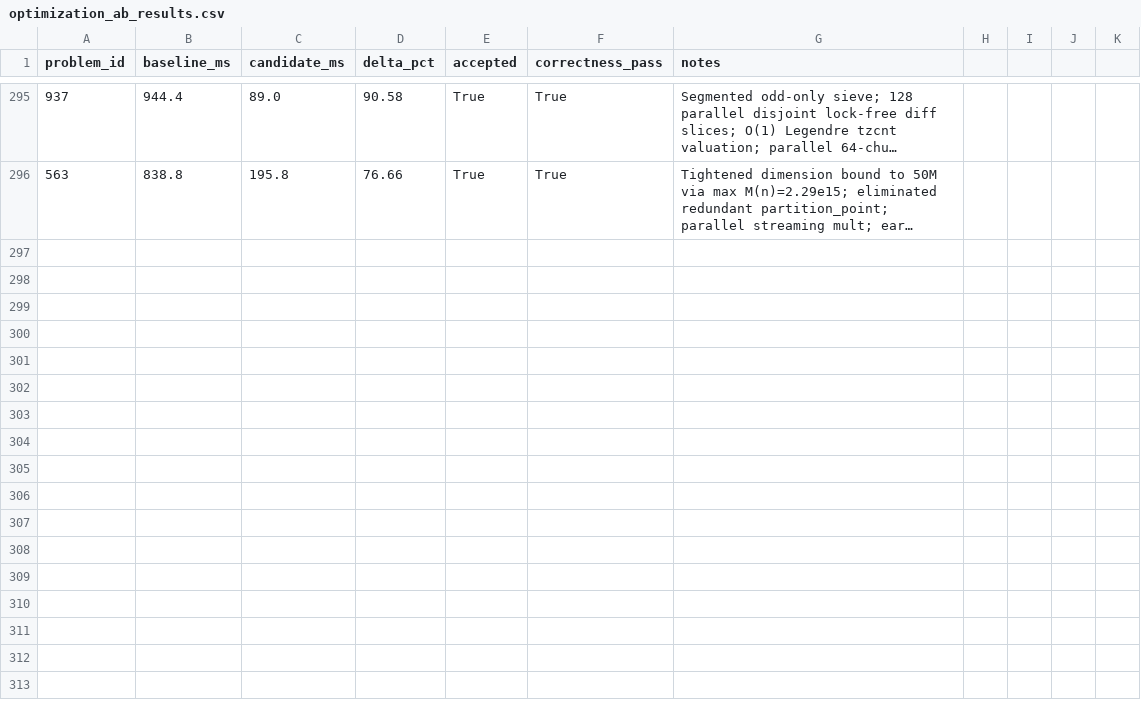
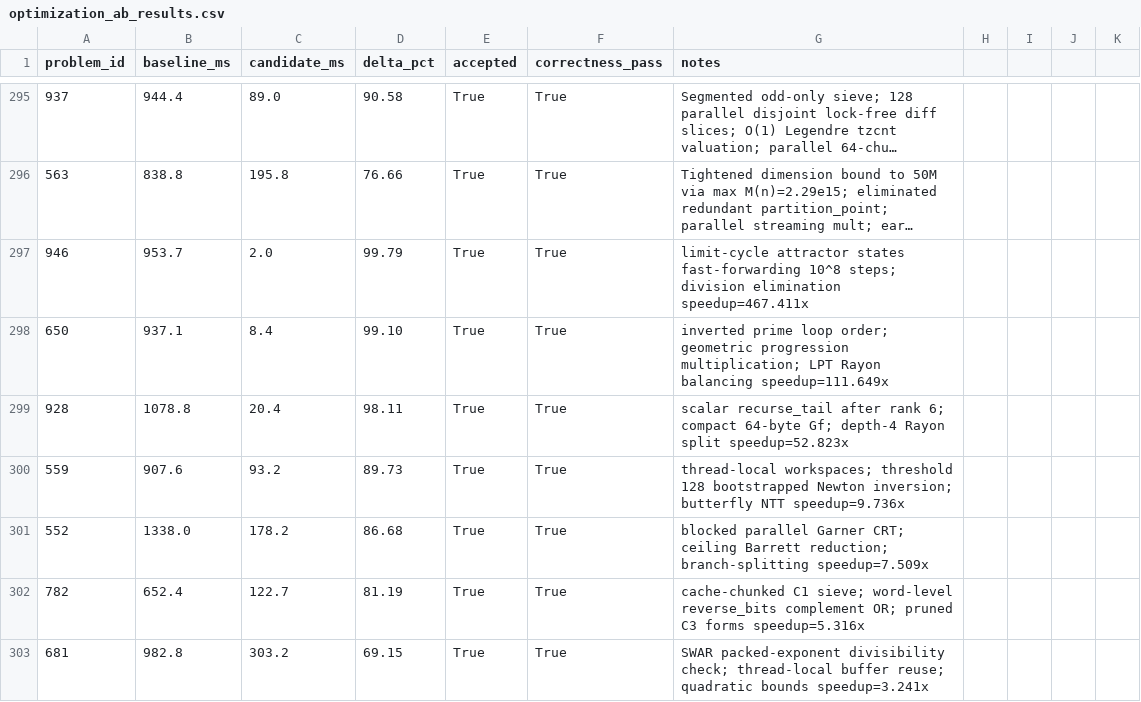
Before and after one commit to vinchinzu/euler, a CSV file: optimization_ab_results.csv, drawn as a sheet; only a part is shown, gaps mark what is left out; long unchanged cells end in …; the diff names each change by its address in the sheet, - before the commit and + after, or states it on an @@ line.

Commit message:
Wave 29: Optimize p946 (467x), p650 (112x), p928 (53x), p559 (9.7x), p552 (7.5x), p782 (5.3x), p681 (3.2x); total runtime ~102.3s
- p946 (953.7ms -> 2.0ms, 467.411x): Gosper CF limit-cycle attractor states fast-forwarding 10^8 steps in O(1) cycles; division elimination
- p650 (937.1ms -> 8.4ms, 111.649x): Inverted prime loop order; geometric progression multiplication; LPT Rayon balancing
- p928 (1078.8ms -> 20.4ms, 52.823x): Scalar recurse_tail after rank 6; compact 64-byte Gf; depth-4 Rayon split
- p559 (907.6ms -> 93.2ms, 9.736x): Thread-local workspaces; threshold 128 bootstrapped Newton inversion; butterfly NTT
- p552 (1338.0ms -> 178.2ms, 7.509x): Blocked parallel Garner CRT; ceiling Barrett reduction; branch-splitting
- p782 (652.4ms -> 122.7ms, 5.316x): Cache-chunked C1 sieve; word-level reverse_bits complement OR; pruned C3 forms
- p681 (982.8ms -> 303.2ms, 3.241x): SWAR packed-exponent divisibility check; thread-local buffer reuse; quadratic bounds

Total wall-clock saved: ~6.12s. Sequential wall-clock drops from ~108.4s to ~102.3s (10.76x speedup vs original cache).
Remaining 500ms-1.0s problems reduced from 51 to 44. All answers verified against data/answers.txt with zero warnings.

```diff
--- a/optimization_ab_results.csv
+++ b/optimization_ab_results.csv
+row 297: 946 | 953.7 | 2.0 | 99.79 | True | True | limit-cycle attractor states fast-forwarding 10^8 steps; division elimination speedup=467.411x
+row 298: 650 | 937.1 | 8.4 | 99.10 | True | True | inverted prime loop order; geometric progression multiplication; LPT Rayon balancing speedup=111.649x
+row 299: 928 | 1078.8 | 20.4 | 98.11 | True | True | scalar recurse_tail after rank 6; compact 64-byte Gf; depth-4 Rayon split speedup=52.823x
+row 300: 559 | 907.6 | 93.2 | 89.73 | True | True | thread-local workspaces; threshold 128 bootstrapped Newton inversion; butterfly NTT speedup=9.736x
+row 301: 552 | 1338.0 | 178.2 | 86.68 | True | True | blocked parallel Garner CRT; ceiling Barrett reduction; branch-splitting speedup=7.509x
+row 302: 782 | 652.4 | 122.7 | 81.19 | True | True | cache-chunked C1 sieve; word-level reverse_bits complement OR; pruned C3 forms speedup=5.316x
+row 303: 681 | 982.8 | 303.2 | 69.15 | True | True | SWAR packed-exponent divisibility check; thread-local buffer reuse; quadratic bounds speedup=3.241x
```
Also changed, not shown: 9 other files.
